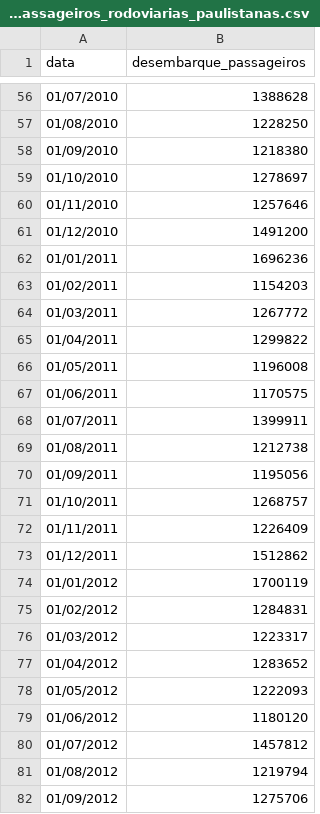
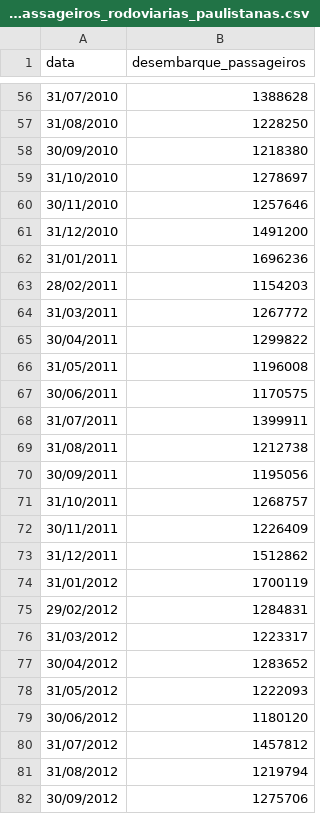
Before and after one commit to jonates/opendata, a CSV file: observatorio_do_turismo/desembarque_passageiros_rodoviarias_paulistanas.csv, drawn as a sheet; only a part is shown, gaps mark what is left out; the diff covers the shown part only.

```diff
--- a/observatorio_do_turismo/desembarque_passageiros_rodoviarias_paulistanas.csv
+++ b/observatorio_do_turismo/desembarque_passageiros_rodoviarias_paulistanas.csv
@@ -56,27 +56,27 @@
-01/07/2010;1388628
-01/08/2010;1228250
-01/09/2010;1218380
-01/10/2010;1278697
-01/11/2010;1257646
-01/12/2010;1491200
-01/01/2011;1696236
-01/02/2011;1154203
-01/03/2011;1267772
-01/04/2011;1299822
-01/05/2011;1196008
-01/06/2011;1170575
-01/07/2011;1399911
-01/08/2011;1212738
-01/09/2011;1195056
-01/10/2011;1268757
-01/11/2011;1226409
-01/12/2011;1512862
-01/01/2012;1700119
-01/02/2012;1284831
-01/03/2012;1223317
-01/04/2012;1283652
-01/05/2012;1222093
-01/06/2012;1180120
-01/07/2012;1457812
-01/08/2012;1219794
-01/09/2012;1275706
+31/07/2010;1388628
+31/08/2010;1228250
+30/09/2010;1218380
+31/10/2010;1278697
+30/11/2010;1257646
+31/12/2010;1491200
+31/01/2011;1696236
+28/02/2011;1154203
+31/03/2011;1267772
+30/04/2011;1299822
+31/05/2011;1196008
+30/06/2011;1170575
+31/07/2011;1399911
+31/08/2011;1212738
+30/09/2011;1195056
+31/10/2011;1268757
+30/11/2011;1226409
+31/12/2011;1512862
+31/01/2012;1700119
+29/02/2012;1284831
+31/03/2012;1223317
+30/04/2012;1283652
+31/05/2012;1222093
+30/06/2012;1180120
+31/07/2012;1457812
+31/08/2012;1219794
+30/09/2012;1275706
```
Also changed, not shown: 157 edited cells elsewhere in this file, observatorio_do_turismo/chegadas_onibus_Rodoviarias_Paulistana.csv.
